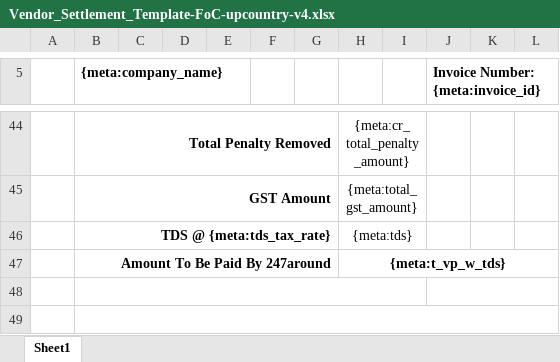
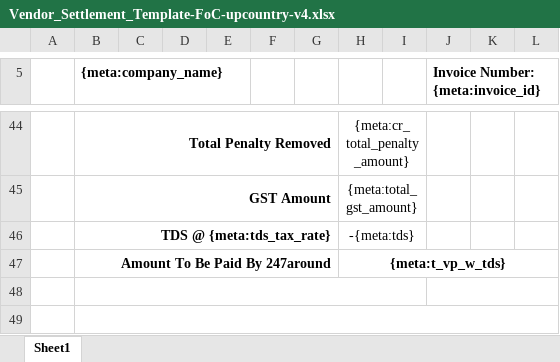
Before and after one commit to 247around-DeepakSharma/Deepak, an Excel workbook: application/controllers/excel-templates/Vendor_Settlement_Template-FoC-upcountry-v4.xlsx, sheet Sheet1, drawn as a sheet; only a part is shown, gaps mark what is left out; values as stored, in another font and other column widths than the file's, no borders; charts and pictures not drawn; the diff covers the shown part only; the diff names each change by its address in the sheet, - before the commit and + after, or states it on an @@ line.

Commit message:
FOC Annxure File

```diff
--- a/application/controllers/excel-templates/Vendor_Settlement_Template-FoC-upcountry-v4.xlsx (sheet Sheet1)
+++ b/application/controllers/excel-templates/Vendor_Settlement_Template-FoC-upcountry-v4.xlsx (sheet Sheet1)
-H46: {meta:tds}
+H46: -{meta:tds}
```
Also changed, not shown: 1 added row, 1 removed row, 2 edited cells and cell formats elsewhere in this sheet, charts or pictures.
